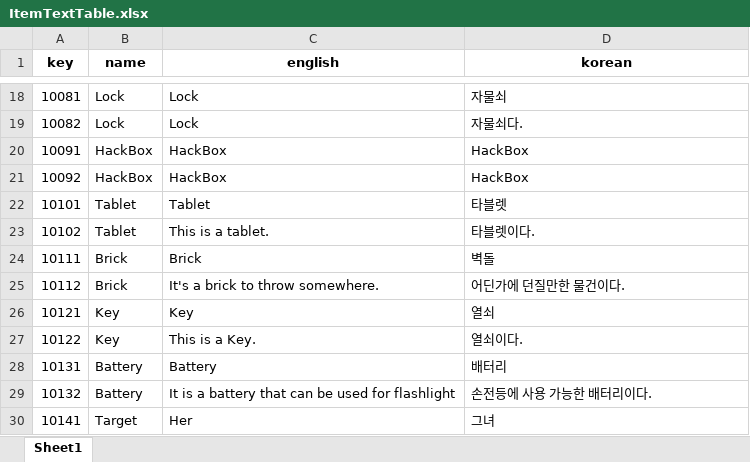
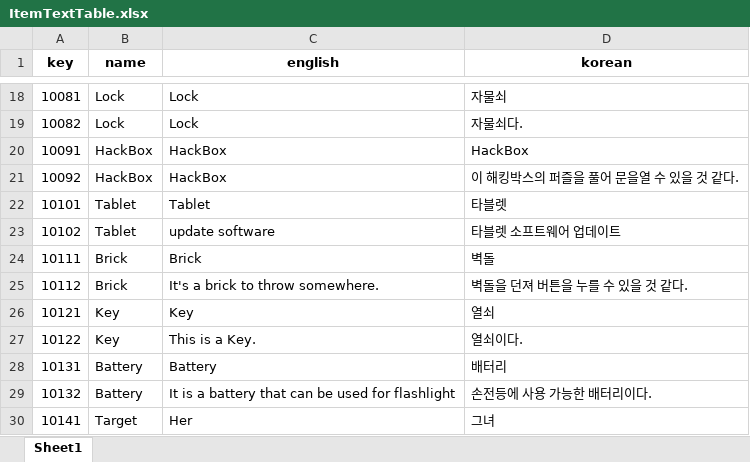
Before and after one commit to minsu454/Invisiphobia_NullPath, an Excel workbook: ExcelToJsonWizard-main/excel_files/ItemTextTable.xlsx, sheet Sheet1, drawn as a sheet; only a part is shown, gaps mark what is left out; values as stored, in another font and other column widths than the file's, no borders; the diff names each change by its address in the sheet, - before the commit and + after, or states it on an @@ line.

Commit message:
[Update] ItemTable
Update Software 추가

```diff
--- a/ExcelToJsonWizard-main/excel_files/ItemTextTable.xlsx (sheet Sheet1)
+++ b/ExcelToJsonWizard-main/excel_files/ItemTextTable.xlsx (sheet Sheet1)
-D21 (korean): HackBox
+D21 (korean): 이 해킹박스의 퍼즐을 풀어 문을열 수 있을 것 같다.
-C23 (english): This is a tablet.
+C23 (english): update software
-D23 (korean): 타블렛이다.
+D23 (korean): 타블렛 소프트웨어 업데이트
-D25 (korean): 어딘가에 던질만한 물건이다.
+D25 (korean): 벽돌을 던져 버튼을 누를 수 있을 것 같다.
```
Also changed, not shown: ExcelToJsonWizard-main/excel_files/InteractTextTable.xlsx, ExcelToJsonWizard-main/excel_files/ItemTable.xlsx, 10 other files.
